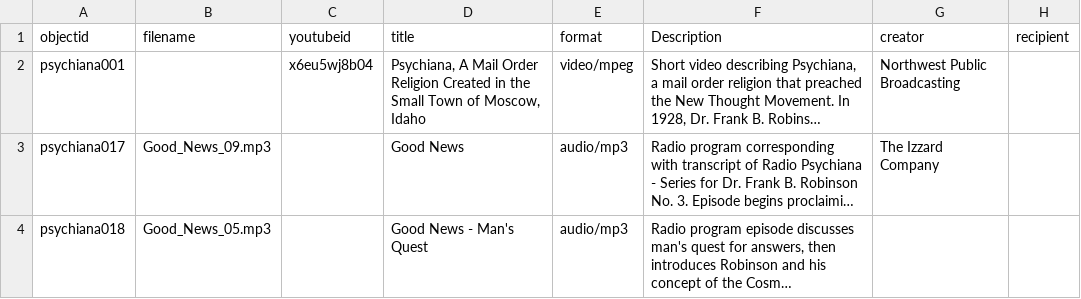
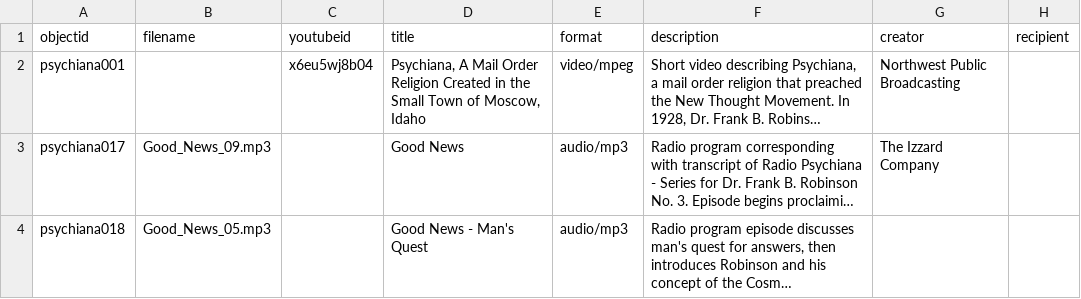
Before and after one commit to dcnb/psychiana-c4l, a CSV file: _data/psychiana_code4lib.csv, drawn as a sheet; only a part is shown; long unchanged cells end in …; the diff names each change by its address in the sheet, - before the commit and + after, or states it on an @@ line.

Commit message:
Edit Description

```diff
--- a/_data/psychiana_code4lib.csv
+++ b/_data/psychiana_code4lib.csv
-F1: Description
+F1: description
```
